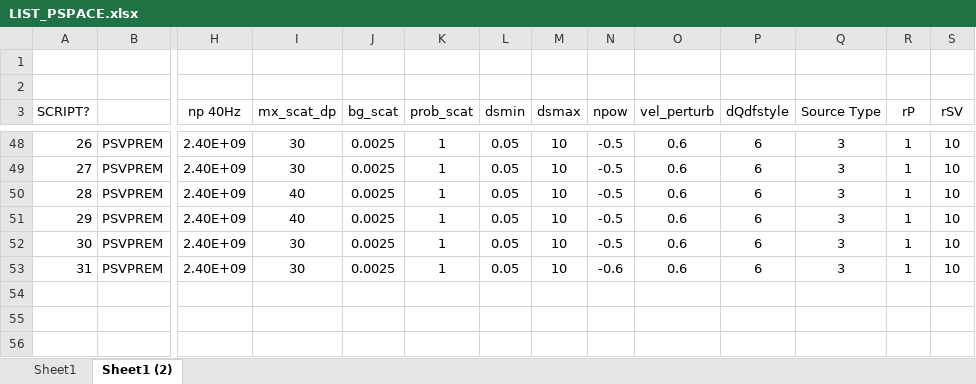
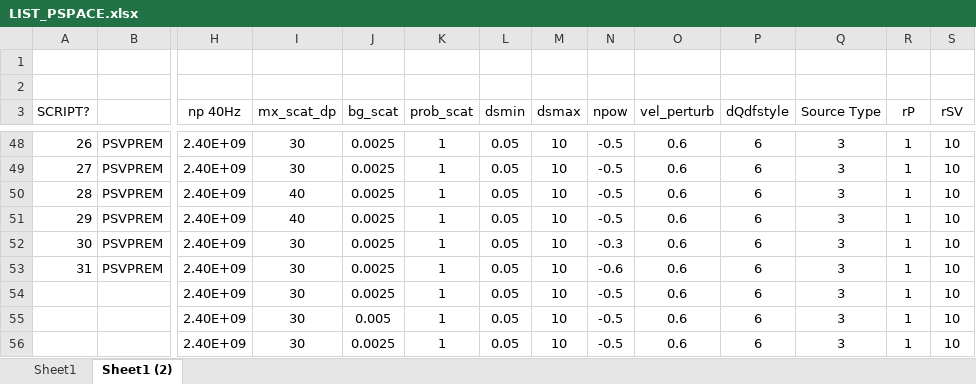
Before and after one commit to jfbg/statsyn.1d, an Excel workbook: PHONON1D/SCRIPTS_CEES/LIST_PSPACE.xlsx, sheet Sheet1 (2), drawn as a sheet; only a part is shown, gaps mark what is left out; values as stored, in another font and other column widths than the file's, no borders; rows hold the shown columns only; the diff names each change by its address in the sheet, - before the commit and + after, or states it on an @@ line.

```diff
--- a/PHONON1D/SCRIPTS_CEES/LIST_PSPACE.xlsx (sheet Sheet1 (2))
+++ b/PHONON1D/SCRIPTS_CEES/LIST_PSPACE.xlsx (sheet Sheet1 (2))
-N52 (npow): -0.5
+N52 (npow): -0.3
+row 54:  |  | 2.40E+09 | 30 | 0.0025 | 1 | 0.05 | 10 | -0.5 | 0.6 | 6 | 3 | 1 | 10
+row 55:  |  | 2.40E+09 | 30 | 0.005 | 1 | 0.05 | 10 | -0.5 | 0.6 | 6 | 3 | 1 | 10
+row 56:  |  | 2.40E+09 | 30 | 0.0025 | 1 | 0.05 | 10 | -0.5 | 0.6 | 6 | 3 | 1 | 10
```
Also changed, not shown: 17 other files.
